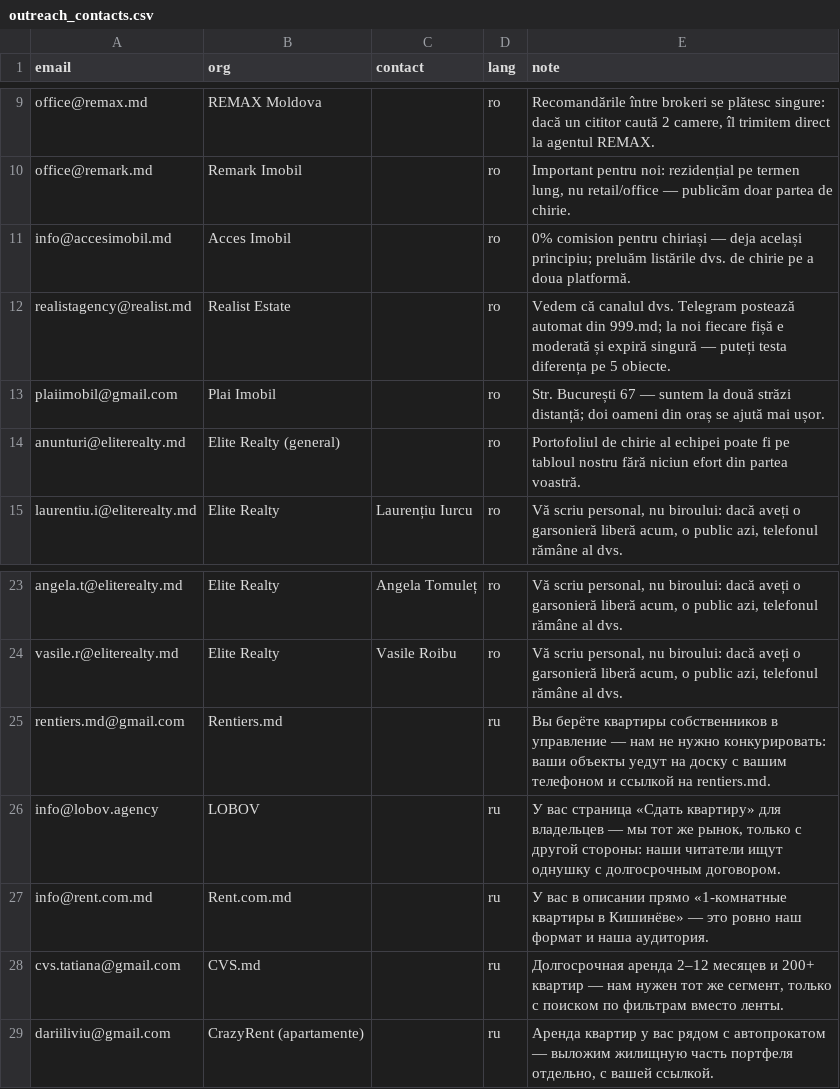
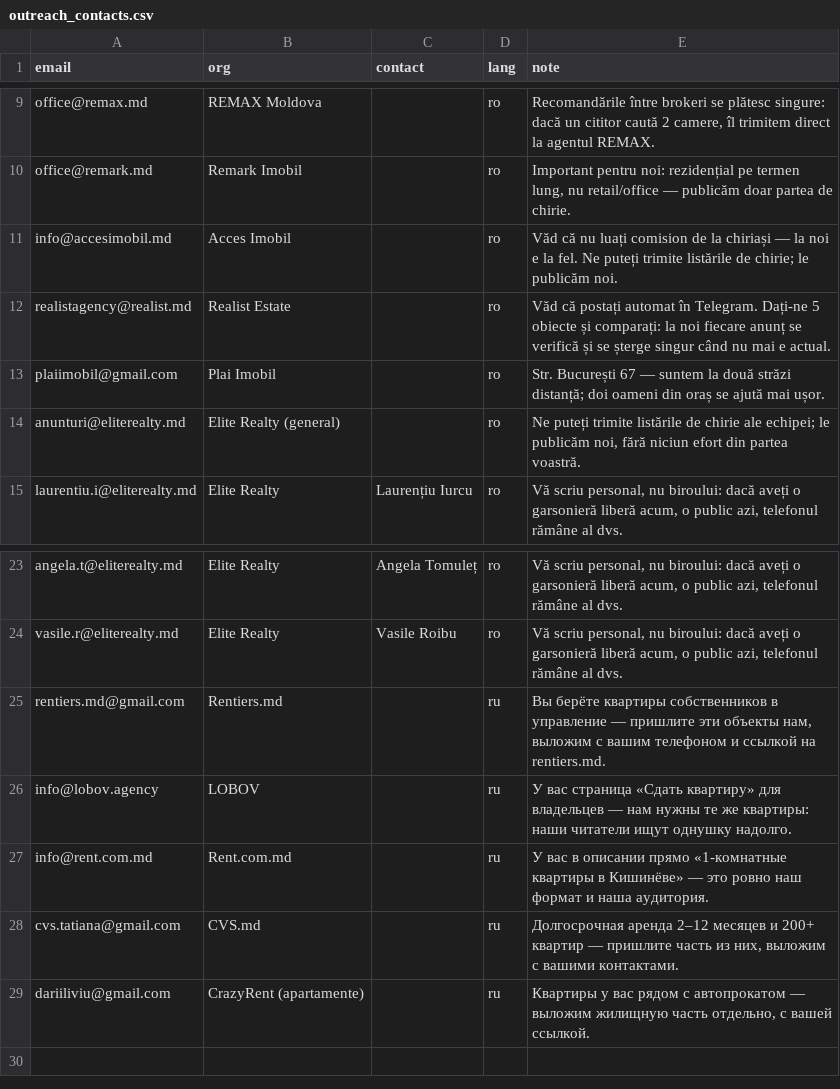
Before and after one commit to shevchenkovania-stack/onedollorproject, a CSV file: deploy/outreach_contacts.csv, drawn as a sheet; only a part is shown, gaps mark what is left out.

```diff
--- a/deploy/outreach_contacts.csv
+++ b/deploy/outreach_contacts.csv
@@ -10,6 +10,6 @@ email,org,contact,lang,note
 "office@remark.md","Remark Imobil","","ro","Important pentru noi: rezidențial pe termen lung, nu retail/office — publicăm doar partea de chirie."
-"info@accesimobil.md","Acces Imobil","","ro","0% comision pentru chiriași — deja același principiu; preluăm listările dvs. de chirie pe a doua platformă."
-"realistagency@realist.md","Realist Estate","","ro","Vedem că canalul dvs. Telegram postează automat din 999.md; la noi fiecare fișă e moderată și expiră singură — puteți testa diferența pe 5 obiecte."
+"info@accesimobil.md","Acces Imobil","","ro","Văd că nu luați comision de la chiriași — la noi e la fel. Ne puteți trimite listările de chirie; le publicăm noi."
+"realistagency@realist.md","Realist Estate","","ro","Văd că postați automat în Telegram. Dați-ne 5 obiecte și comparați: la noi fiecare anunț se verifică și se șterge singur când nu mai e actual."
 "plaiimobil@gmail.com","Plai Imobil","","ro","Str. București 67 — suntem la două străzi distanță; doi oameni din oraș se ajută mai ușor."
-"anunturi@eliterealty.md","Elite Realty (general)","","ro","Portofoliul de chirie al echipei poate fi pe tabloul nostru fără niciun efort din partea voastră."
+"anunturi@eliterealty.md","Elite Realty (general)","","ro","Ne puteți trimite listările de chirie ale echipei; le publicăm noi, fără niciun efort din partea voastră."
 "laurentiu.i@eliterealty.md","Elite Realty","Laurențiu Iurcu","ro","Vă scriu personal, nu biroului: dacă aveți o garsonieră liberă acum, o public azi, telefonul rămâne al dvs."
@@ -24,6 +24,6 @@ email,org,contact,lang,note
 "vasile.r@eliterealty.md","Elite Realty","Vasile Roibu","ro","Vă scriu personal, nu biroului: dacă aveți o garsonieră liberă acum, o public azi, telefonul rămâne al dvs."
-"rentiers.md@gmail.com","Rentiers.md","","ru","Вы берёте квартиры собственников в управление — нам не нужно конкурировать: ваши объекты уедут на доску с вашим телефоном и ссылкой на rentiers.md."
-"info@lobov.agency","LOBOV","","ru","У вас страница «Сдать квартиру» для владельцев — мы тот же рынок, только с другой стороны: наши читатели ищут однушку с долгосрочным договором."
+"rentiers.md@gmail.com","Rentiers.md","","ru","Вы берёте квартиры собственников в управление — пришлите эти объекты нам, выложим с вашим телефоном и ссылкой на rentiers.md."
+"info@lobov.agency","LOBOV","","ru","У вас страница «Сдать квартиру» для владельцев — нам нужны те же квартиры: наши читатели ищут однушку надолго."
 "info@rent.com.md","Rent.com.md","","ru","У вас в описании прямо «1-комнатные квартиры в Кишинёве» — это ровно наш формат и наша аудитория."
-"cvs.tatiana@gmail.com","CVS.md","","ru","Долгосрочная аренда 2–12 месяцев и 200+ квартир — нам нужен тот же сегмент, только с поиском по фильтрам вместо ленты."
-"dariiliviu@gmail.com","CrazyRent (apartamente)","","ru","Аренда квартир у вас рядом с автопрокатом — выложим жилищную часть портфеля отдельно, с вашей ссылкой."
+"cvs.tatiana@gmail.com","CVS.md","","ru","Долгосрочная аренда 2–12 месяцев и 200+ квартир — пришлите часть из них, выложим с вашими контактами."
+"dariiliviu@gmail.com","CrazyRent (apartamente)","","ru","Квартиры у вас рядом с автопрокатом — выложим жилищную часть отдельно, с вашей ссылкой."
```
Also changed, not shown: deploy/outreach_tg.csv, 2 other files.
